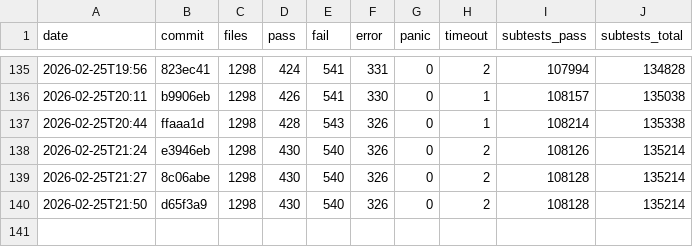
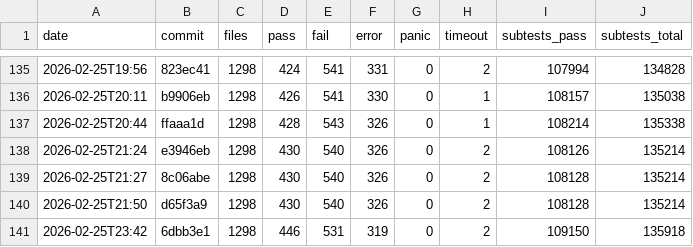
Before and after one commit to tokuhirom/mutsu, a TSV file: HISTORY.tsv, drawn as a sheet; only a part is shown, gaps mark what is left out; the diff names each change by its address in the sheet, - before the commit and + after, or states it on an @@ line.

Commit message:
Update roast history (2026-02-25T23:42)

```diff
--- a/HISTORY.tsv
+++ b/HISTORY.tsv
+row 141: 2026-02-25T23:42 | 6dbb3e1 | 1298 | 446 | 531 | 319 | 0 | 2 | 109150 | 135918
```
Also changed, not shown: 2 other files.
